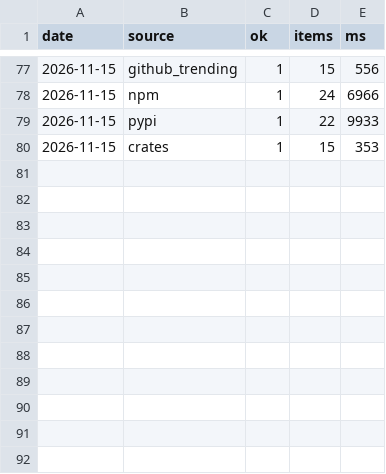
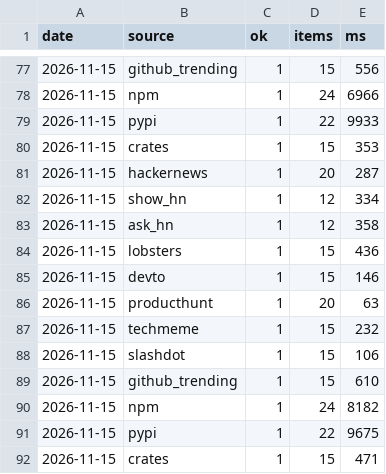
Before and after one commit to zalize-com/trendscope, a CSV file: data/health-log.csv, drawn as a sheet; only a part is shown, gaps mark what is left out.

```diff
--- a/data/health-log.csv
+++ b/data/health-log.csv
@@ -80 +80,13 @@ date,source,ok,items,ms
 2026-11-15,crates,1,15,353
+2026-11-15,hackernews,1,20,287
+2026-11-15,show_hn,1,12,334
+2026-11-15,ask_hn,1,12,358
+2026-11-15,lobsters,1,15,436
+2026-11-15,devto,1,15,146
+2026-11-15,producthunt,1,20,63
+2026-11-15,techmeme,1,15,232
+2026-11-15,slashdot,1,15,106
+2026-11-15,github_trending,1,15,610
+2026-11-15,npm,1,24,8182
+2026-11-15,pypi,1,22,9675
+2026-11-15,crates,1,15,471
```
Also changed, not shown: data/daily/2026-11-15.csv, data/latest.csv, 4 other files.
